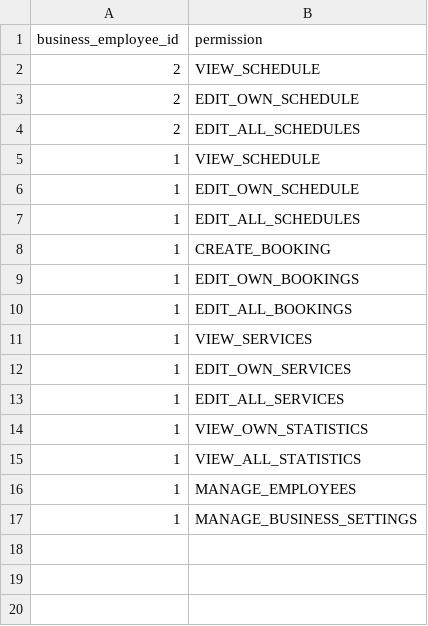
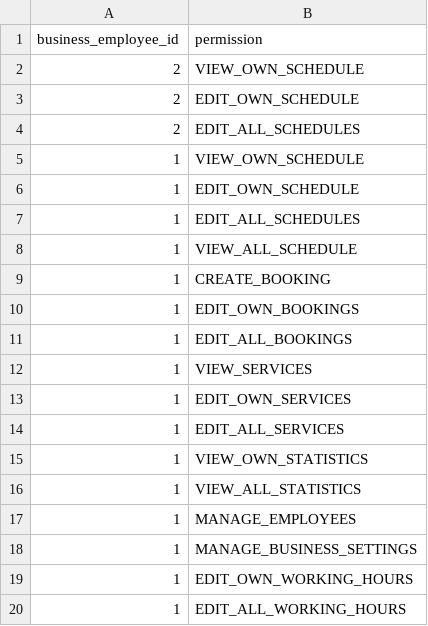
Before and after one commit to rkkcss/reservation_be, a CSV file: src/main/resources/config/liquibase/fake-data/business_employee_permissions.csv, drawn as a sheet.

```diff
--- a/src/main/resources/config/liquibase/fake-data/business_employee_permissions.csv
+++ b/src/main/resources/config/liquibase/fake-data/business_employee_permissions.csv
@@ -1,8 +1,9 @@
 business_employee_id;permission
-2;VIEW_SCHEDULE
+2;VIEW_OWN_SCHEDULE
 2;EDIT_OWN_SCHEDULE
 2;EDIT_ALL_SCHEDULES
-1;VIEW_SCHEDULE
+1;VIEW_OWN_SCHEDULE
 1;EDIT_OWN_SCHEDULE
 1;EDIT_ALL_SCHEDULES
+1;VIEW_ALL_SCHEDULE
 1;CREATE_BOOKING
@@ -17 +18,3 @@ business_employee_id;permission
 1;MANAGE_BUSINESS_SETTINGS
+1;EDIT_OWN_WORKING_HOURS
+1;EDIT_ALL_WORKING_HOURS
```
Also changed, not shown: 24 other files.
